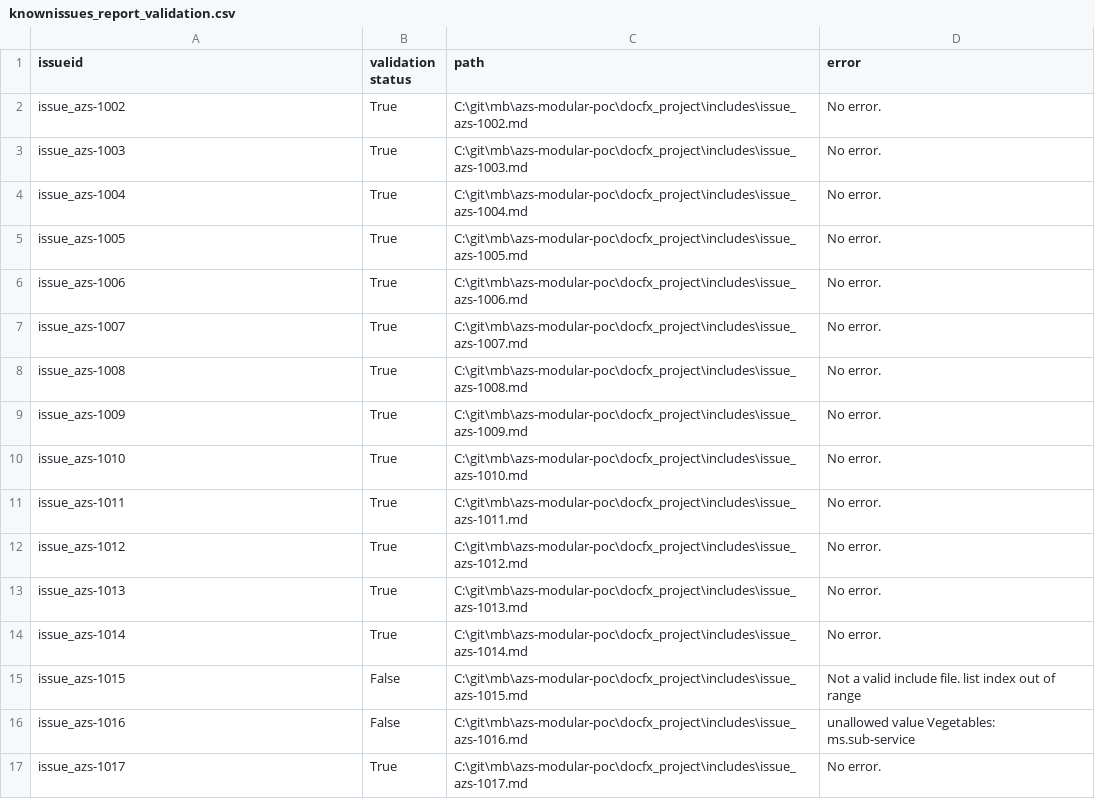
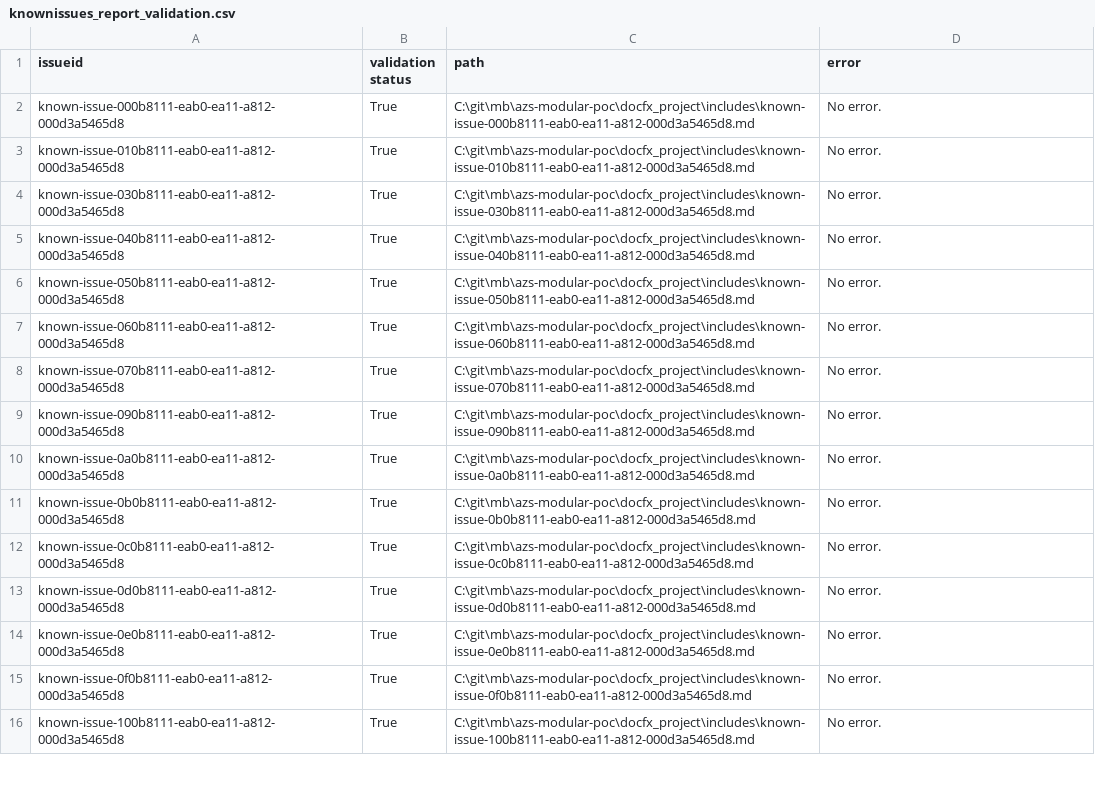
Before and after one commit to mattbriggs/azs-modular-poc, a CSV file: python/data/knownissues_report_validation.csv, drawn as a sheet; only a part is shown; the diff covers the shown part only.

```diff
--- a/python/data/knownissues_report_validation.csv
+++ b/python/data/knownissues_report_validation.csv
@@ -1,17 +1,16 @@
 issueid,validation status,path,error
-issue_azs-1002,True,C:\git\mb\azs-modular-poc\docfx_project\includes\issue_azs-1002.md,No error.
-issue_azs-1003,True,C:\git\mb\azs-modular-poc\docfx_project\includes\issue_azs-1003.md,No error.
-issue_azs-1004,True,C:\git\mb\azs-modular-poc\docfx_project\includes\issue_azs-1004.md,No error.
-issue_azs-1005,True,C:\git\mb\azs-modular-poc\docfx_project\includes\issue_azs-1005.md,No error.
-issue_azs-1006,True,C:\git\mb\azs-modular-poc\docfx_project\includes\issue_azs-1006.md,No error.
-issue_azs-1007,True,C:\git\mb\azs-modular-poc\docfx_project\includes\issue_azs-1007.md,No error.
-issue_azs-1008,True,C:\git\mb\azs-modular-poc\docfx_project\includes\issue_azs-1008.md,No error.
-issue_azs-1009,True,C:\git\mb\azs-modular-poc\docfx_project\includes\issue_azs-1009.md,No error.
-issue_azs-1010,True,C:\git\mb\azs-modular-poc\docfx_project\includes\issue_azs-1010.md,No error.
-issue_azs-1011,True,C:\git\mb\azs-modular-poc\docfx_project\includes\issue_azs-1011.md,No error.
-issue_azs-1012,True,C:\git\mb\azs-modular-poc\docfx_project\includes\issue_azs-1012.md,No error.
-issue_azs-1013,True,C:\git\mb\azs-modular-poc\docfx_project\includes\issue_azs-1013.md,No error.
-issue_azs-1014,True,C:\git\mb\azs-modular-poc\docfx_project\includes\issue_azs-1014.md,No error.
-issue_azs-1015,False,C:\git\mb\azs-modular-poc\docfx_project\includes\issue_azs-1015.md,Not a valid include file. list index out of range
-issue_azs-1016,False,C:\git\mb\azs-modular-poc\docfx_project\includes\issue_azs-1016.md,unallowed value Vegetables: ms.sub-service
-issue_azs-1017,True,C:\git\mb\azs-modular-poc\docfx_project\includes\issue_azs-1017.md,No error.
+known-issue-000b8111-eab0-ea11-a812-000d3a5465d8,True,C:\git\mb\azs-modular-poc\docfx_project\includes\known-issue-000b8111-eab0-ea11-a812-000d3a5465d8.md,No error.
+known-issue-010b8111-eab0-ea11-a812-000d3a5465d8,True,C:\git\mb\azs-modular-poc\docfx_project\includes\known-issue-010b8111-eab0-ea11-a812-000d3a5465d8.md,No error.
+known-issue-030b8111-eab0-ea11-a812-000d3a5465d8,True,C:\git\mb\azs-modular-poc\docfx_project\includes\known-issue-030b8111-eab0-ea11-a812-000d3a5465d8.md,No error.
+known-issue-040b8111-eab0-ea11-a812-000d3a5465d8,True,C:\git\mb\azs-modular-poc\docfx_project\includes\known-issue-040b8111-eab0-ea11-a812-000d3a5465d8.md,No error.
+known-issue-050b8111-eab0-ea11-a812-000d3a5465d8,True,C:\git\mb\azs-modular-poc\docfx_project\includes\known-issue-050b8111-eab0-ea11-a812-000d3a5465d8.md,No error.
+known-issue-060b8111-eab0-ea11-a812-000d3a5465d8,True,C:\git\mb\azs-modular-poc\docfx_project\includes\known-issue-060b8111-eab0-ea11-a812-000d3a5465d8.md,No error.
+known-issue-070b8111-eab0-ea11-a812-000d3a5465d8,True,C:\git\mb\azs-modular-poc\docfx_project\includes\known-issue-070b8111-eab0-ea11-a812-000d3a5465d8.md,No error.
+known-issue-090b8111-eab0-ea11-a812-000d3a5465d8,True,C:\git\mb\azs-modular-poc\docfx_project\includes\known-issue-090b8111-eab0-ea11-a812-000d3a5465d8.md,No error.
+known-issue-0a0b8111-eab0-ea11-a812-000d3a5465d8,True,C:\git\mb\azs-modular-poc\docfx_project\includes\known-issue-0a0b8111-eab0-ea11-a812-000d3a5465d8.md,No error.
+known-issue-0b0b8111-eab0-ea11-a812-000d3a5465d8,True,C:\git\mb\azs-modular-poc\docfx_project\includes\known-issue-0b0b8111-eab0-ea11-a812-000d3a5465d8.md,No error.
+known-issue-0c0b8111-eab0-ea11-a812-000d3a5465d8,True,C:\git\mb\azs-modular-poc\docfx_project\includes\known-issue-0c0b8111-eab0-ea11-a812-000d3a5465d8.md,No error.
+known-issue-0d0b8111-eab0-ea11-a812-000d3a5465d8,True,C:\git\mb\azs-modular-poc\docfx_project\includes\known-issue-0d0b8111-eab0-ea11-a812-000d3a5465d8.md,No error.
+known-issue-0e0b8111-eab0-ea11-a812-000d3a5465d8,True,C:\git\mb\azs-modular-poc\docfx_project\includes\known-issue-0e0b8111-eab0-ea11-a812-000d3a5465d8.md,No error.
+known-issue-0f0b8111-eab0-ea11-a812-000d3a5465d8,True,C:\git\mb\azs-modular-poc\docfx_project\includes\known-issue-0f0b8111-eab0-ea11-a812-000d3a5465d8.md,No error.
+known-issue-100b8111-eab0-ea11-a812-000d3a5465d8,True,C:\git\mb\azs-modular-poc\docfx_project\includes\known-issue-100b8111-eab0-ea11-a812-000d3a5465d8.md,No error.
```
Also changed, not shown: 4 added rows, 6 removed rows and 102 edited cells elsewhere in this file, 7 other files.
